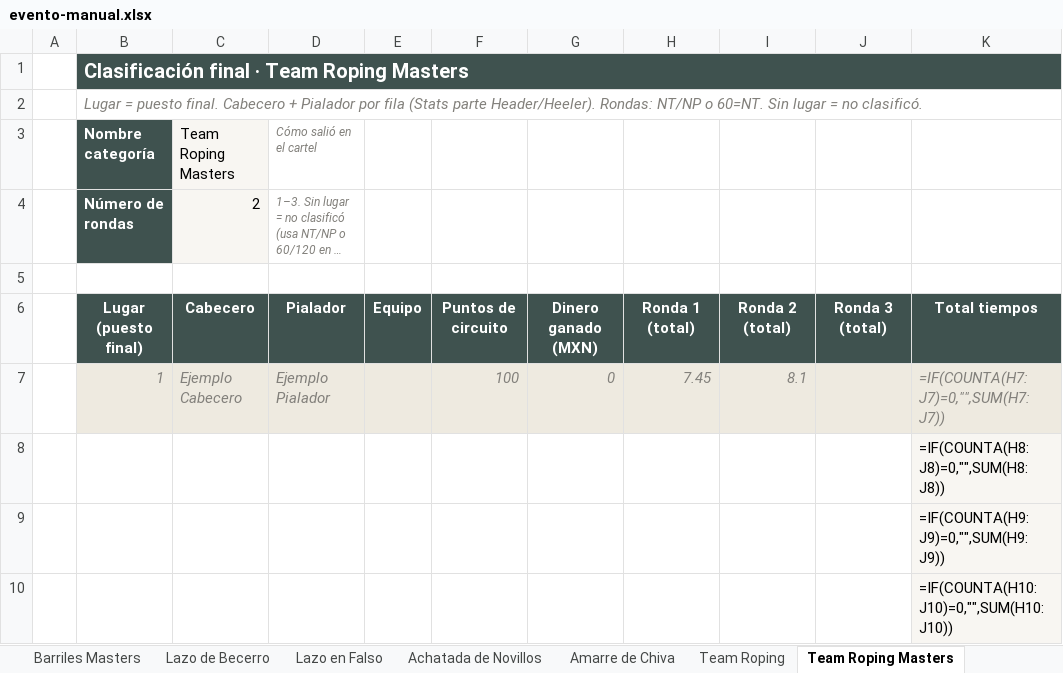
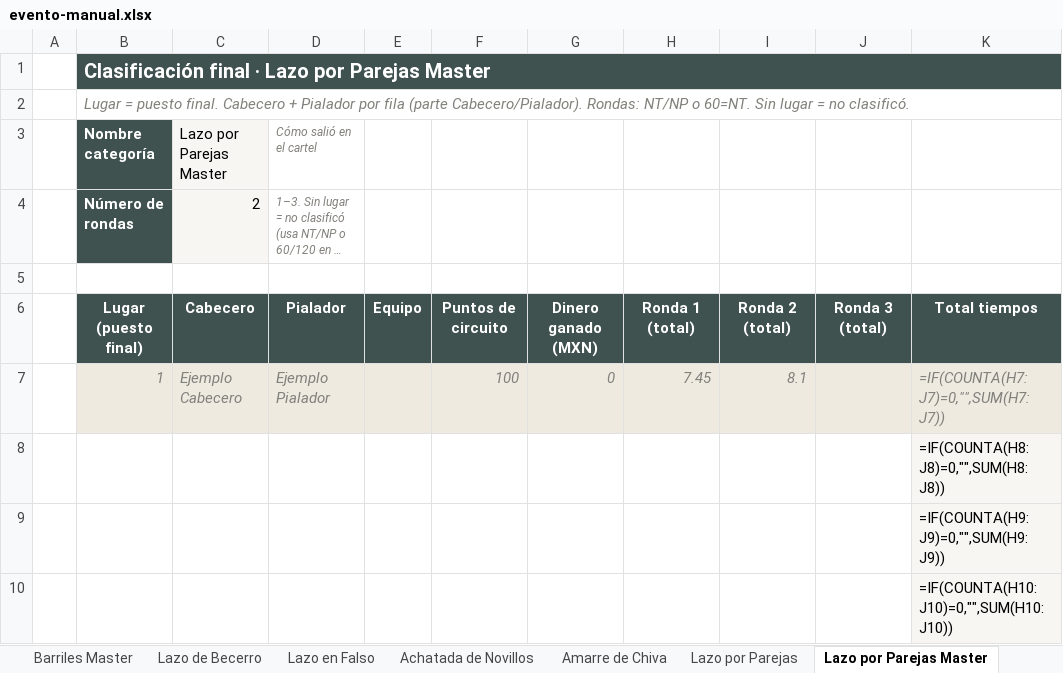
Before and after one commit to EnriqueSotoB/ArenaPro-Stats, an Excel workbook: templates/evento-manual.xlsx, sheet Lazo por Parejas Master, drawn as a sheet; only a part is shown; long unchanged cells end in …; values as stored, in another font and other column widths than the file's, no borders; formulas without a stored value are shown as written; the diff names each change by its address in the sheet, - before the commit and + after, or states it on an @@ line.

```diff
--- a/templates/evento-manual.xlsx (sheet Lazo por Parejas Master)
+++ b/templates/evento-manual.xlsx (sheet Lazo por Parejas Master)
-sheet tab: Barriles Masters
+sheet tab: Barriles Master
-sheet tab: Team Roping
+sheet tab: Lazo por Parejas
-sheet tab: Team Roping Masters
+sheet tab: Lazo por Parejas Master
-B1 (Nombre categoría): Clasificación final · Team Roping Masters
+B1 (Nombre categoría): Clasificación final · Lazo por Parejas Master
-B2 (Nombre categoría): …por fila (Stats parte Header/Heeler). Rondas: NT/NP…
+B2 (Nombre categoría): …por fila (parte Cabecero/Pialador). Rondas: NT/NP…
-C3: Team Roping Masters
+C3: Lazo por Parejas Master
```
Also changed, not shown: sheet Cómo llenar, sheet Lazo por Parejas, sheet Barriles Master, 22 other files.
